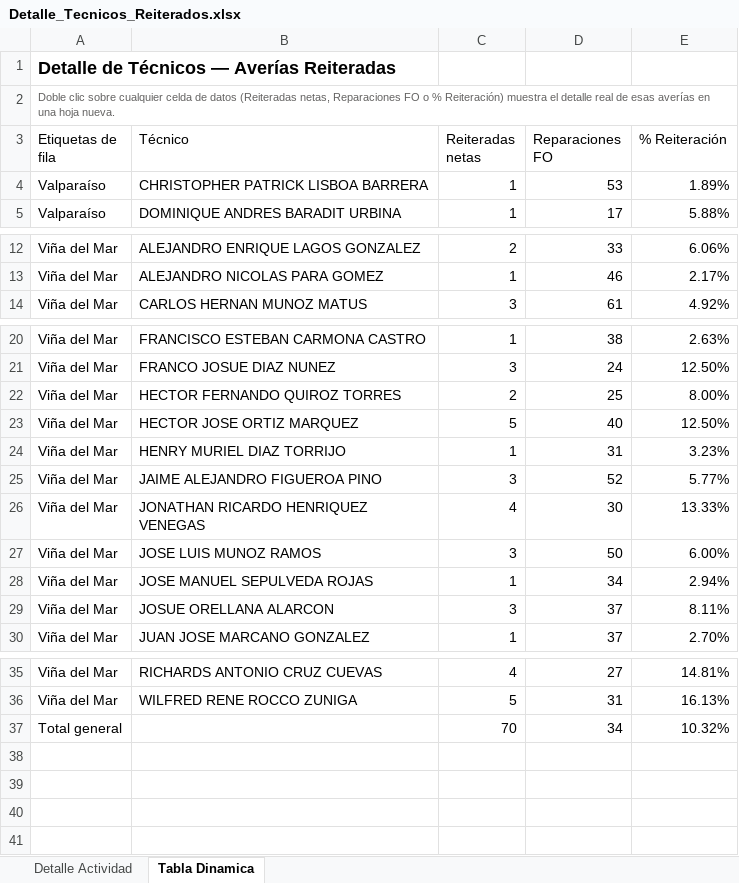
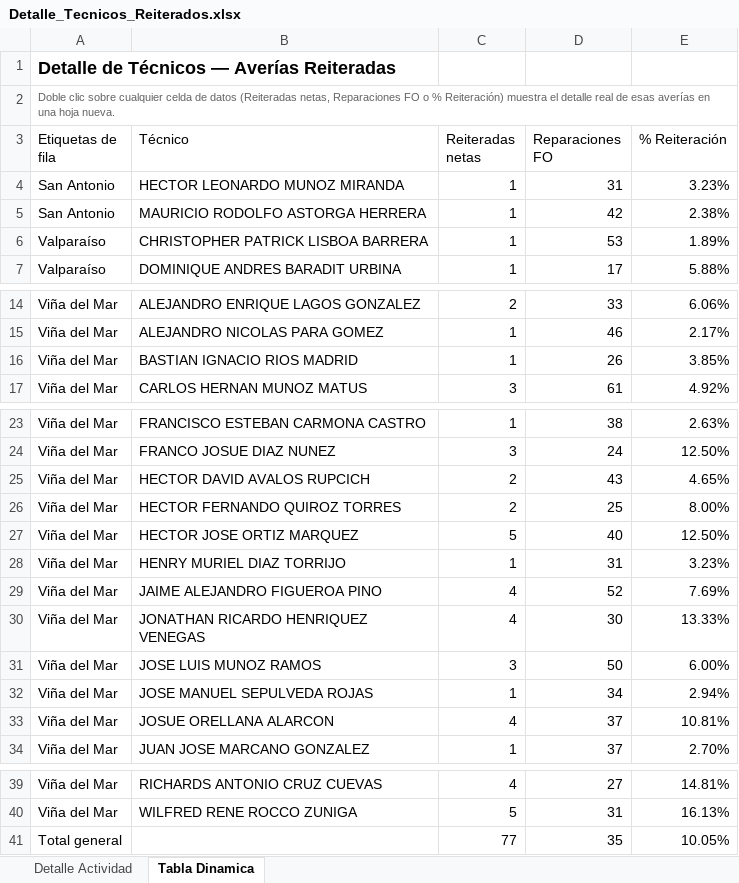
Before and after one commit to portalkpistecnicos/averias-reiteradas-elecnor, an Excel workbook: Detalle_Tecnicos_Reiterados.xlsx, sheet Tabla Dinamica, drawn as a sheet; only a part is shown, gaps mark what is left out; values as stored, in another font and other column widths than the file's, no borders; removed rows and columns are numbered as before the commit, all else as after; the diff names each change by its address in the sheet, - before the commit and + after, or states it on an @@ line.

Commit message:
Actualizacion automatica 07-11-2026 - fuente p23-averias-reiteradas_2026-11.csv

```diff
--- a/Detalle_Tecnicos_Reiterados.xlsx (sheet Tabla Dinamica)
+++ b/Detalle_Tecnicos_Reiterados.xlsx (sheet Tabla Dinamica)
+row 4: San Antonio | HECTOR LEONARDO MUNOZ MIRANDA | 1 | 31 | 3.23%
+row 5: San Antonio | MAURICIO RODOLFO ASTORGA HERRERA | 1 | 42 | 2.38%
+row 16: Viña del Mar | BASTIAN IGNACIO RIOS MADRID | 1 | 26 | 3.85%
+row 25: Viña del Mar | HECTOR DAVID AVALOS RUPCICH | 2 | 43 | 4.65%
-C29 (Reiteradas netas): 3
+C29 (Reiteradas netas): 4
-E29 (% Reiteración): 5.77%
+E29 (% Reiteración): 7.69%
-C33 (Reiteradas netas): 3
+C33 (Reiteradas netas): 4
-E33 (% Reiteración): 8.11%
+E33 (% Reiteración): 10.81%
-row 37: Total general |  | 70 | 34 | 10.32%
+row 41: Total general |  | 77 | 35 | 10.05%
```
Also changed, not shown: sheet Detalle Actividad, 1 other file.
